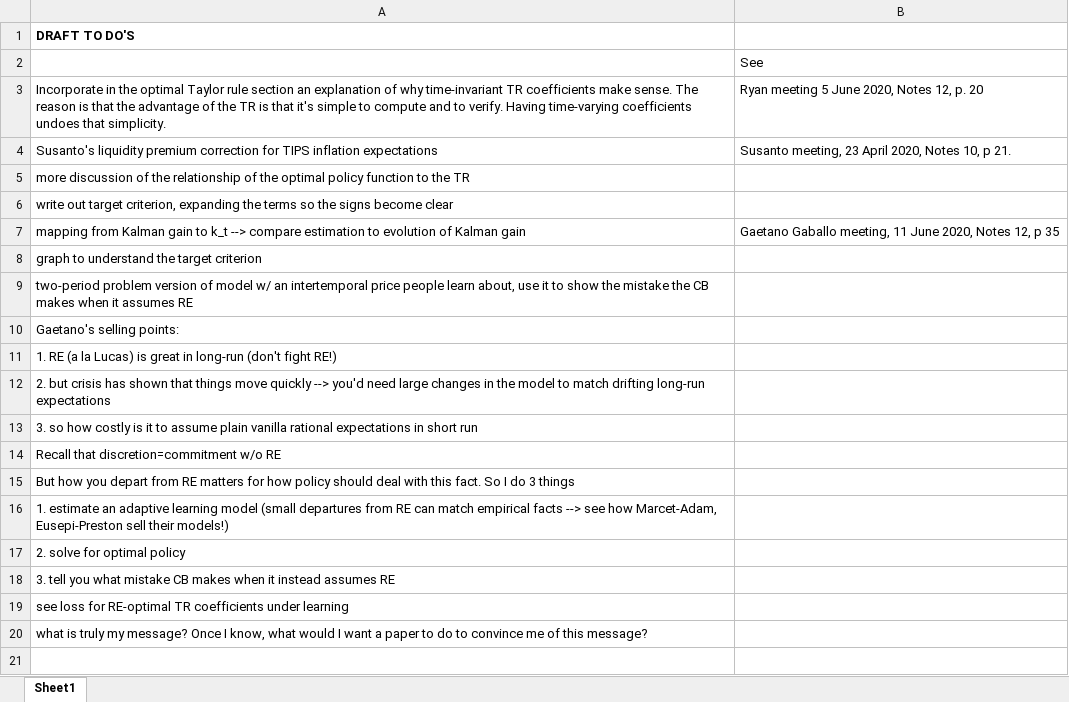
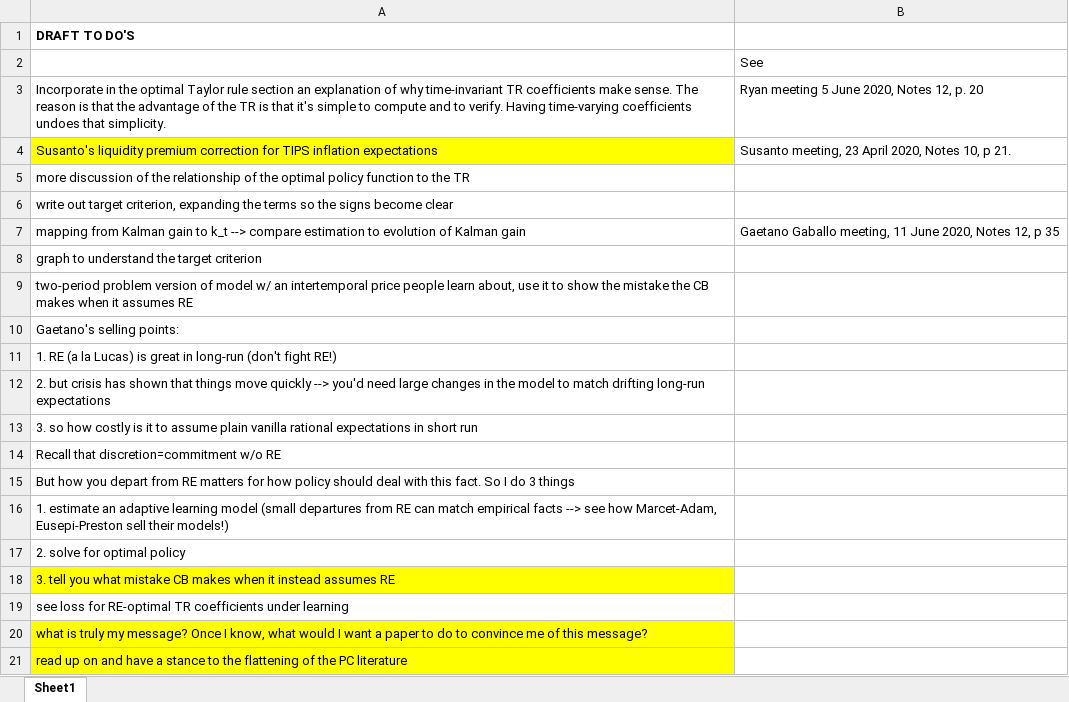
Before and after one commit to lauragati/next, an Excel workbook: writeups/draft_to_dos.xlsx, sheet Sheet1, drawn as a sheet; values as stored, in another font and other column widths than the file's, no borders; the diff names each change by its address in the sheet, - before the commit and + after, or states it on an @@ line.

```diff
--- a/writeups/draft_to_dos.xlsx (sheet Sheet1)
+++ b/writeups/draft_to_dos.xlsx (sheet Sheet1)
-A4 fill: none
+A4 fill: #FFFF00
-A18 fill: none
+A18 fill: #FFFF00
-A20 fill: none
+A20 fill: #FFFF00
+row 21: read up on and have a stance to the flattening of the PC literature
```
Also changed, not shown: 46 other files.
